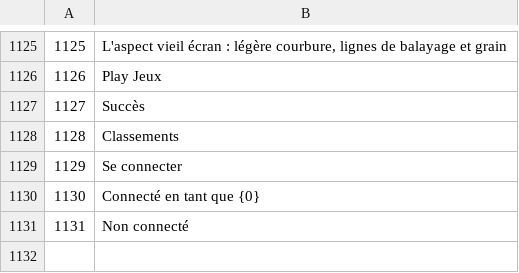
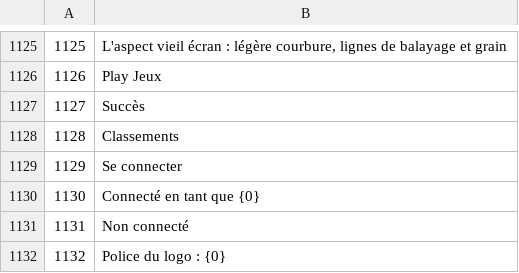
Before and after one commit to Yassineallach/schoolmaroc, a TSV file: aleatro/tools/locale/fr.tsv, drawn as a sheet; only a part is shown, gaps mark what is left out; the diff names each change by its address in the sheet, - before the commit and + after, or states it on an @@ line.

```diff
--- a/aleatro/tools/locale/fr.tsv
+++ b/aleatro/tools/locale/fr.tsv
+row 1132: 1132 | Police du logo : {0}
```
Also changed, not shown: aleatro/tools/locale/ar.tsv, aleatro/tools/locale/es.tsv, 27 other files.
